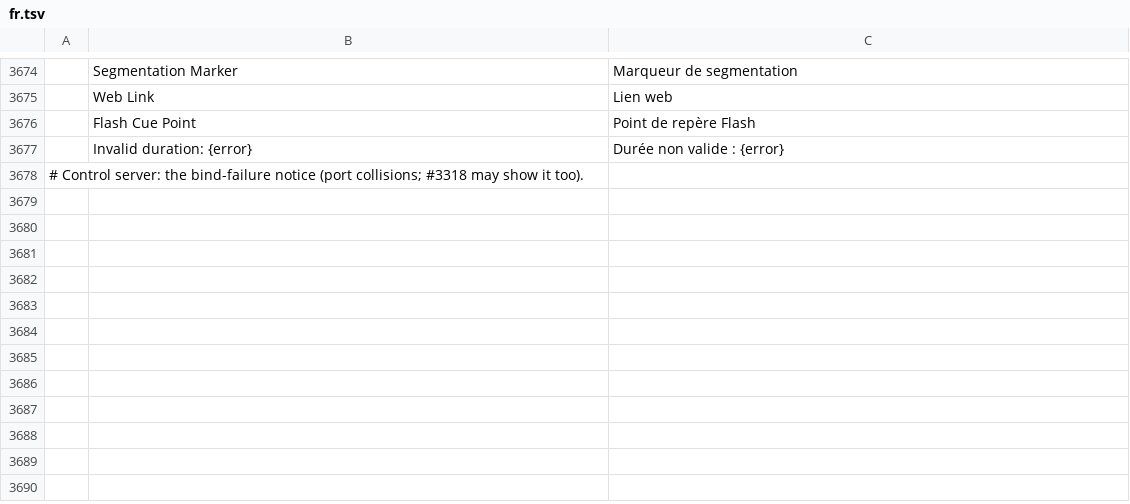
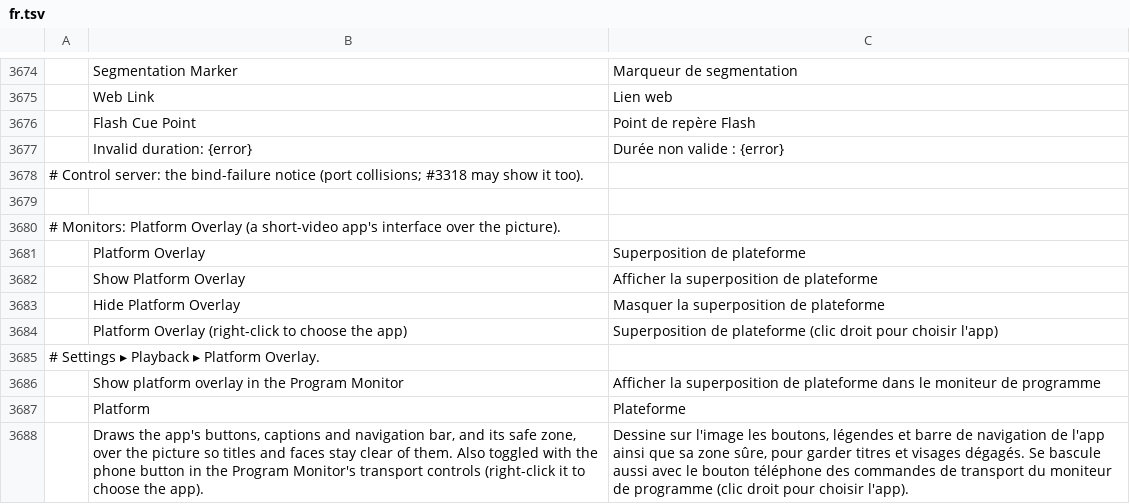
Before and after one commit to mcalapurge/filmcraft, a TSV file: crates/ui-egui/src/i18n/fr.tsv, drawn as a sheet; only a part is shown, gaps mark what is left out.

```diff
--- a/crates/ui-egui/src/i18n/fr.tsv
+++ b/crates/ui-egui/src/i18n/fr.tsv
@@ -3678 +3678,11 @@
 # Control server: the bind-failure notice (port collisions; #3318 may show it too).
+
+# Monitors: Platform Overlay (a short-video app's interface over the picture).
+	Platform Overlay	Superposition de plateforme
+	Show Platform Overlay	Afficher la superposition de plateforme
+	Hide Platform Overlay	Masquer la superposition de plateforme
+	Platform Overlay (right-click to choose the app)	Superposition de plateforme (clic droit pour choisir l'app)
+# Settings ▸ Playback ▸ Platform Overlay.
+	Show platform overlay in the Program Monitor	Afficher la superposition de plateforme dans le moniteur de programme
+	Platform	Plateforme
+	Draws the app's buttons, captions and navigation bar, and its safe zone, over the picture so titles and faces stay clear of them. Also toggled with the phone button in the Program Monitor's transport controls (right-click it to choose the app).	Dessine sur l'image les boutons, légendes et barre de navigation de l'app ainsi que sa zone sûre, pour garder titres et visages dégagés. Se bascule aussi avec le bouton téléphone des commandes de transport du moniteur de programme (clic droit pour choisir l'app).
```
Also changed, not shown: crates/ui-egui/src/i18n/es.tsv, crates/ui-egui/src/i18n/ja.tsv, 24 other files.
